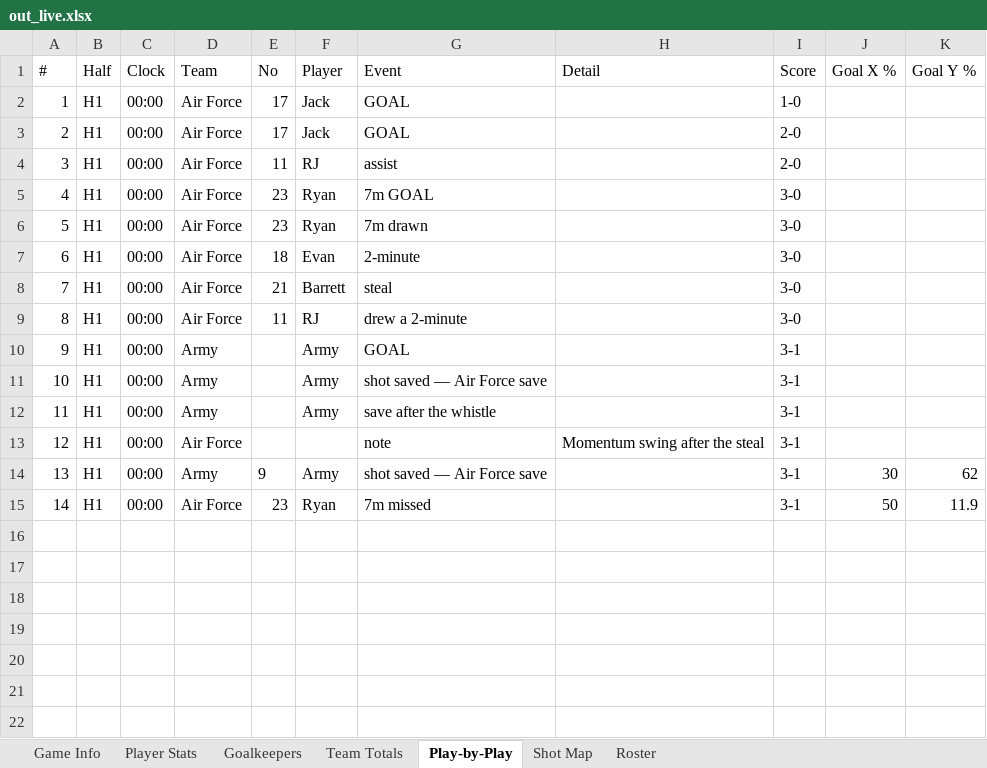
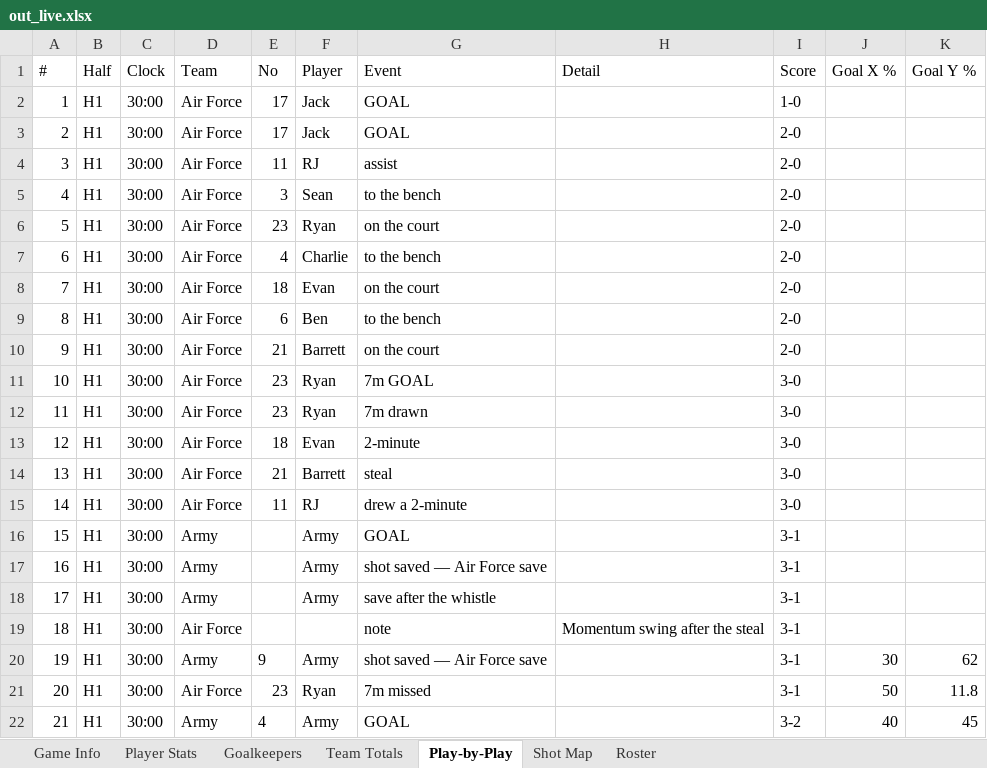
Before and after one commit to rwgthefour/Handball, an Excel workbook: src/out_live.xlsx, sheet Play-by-Play, drawn as a sheet; values as stored, in another font and other column widths than the file's, no borders; addresses are those after the commit; the diff names each change by its address in the sheet, - before the commit and + after, or states it on an @@ line.

```diff
--- a/src/out_live.xlsx (sheet Play-by-Play)
+++ b/src/out_live.xlsx (sheet Play-by-Play)
-C2:C4 (Clock): 00:00
+C2:C4 (Clock): 30:00
+row 5: 4 | H1 | 30:00 | Air Force | 3 | Sean | to the bench |  | 2-0
+row 6: 5 | H1 | 30:00 | Air Force | 23 | Ryan | on the court |  | 2-0
+row 7: 6 | H1 | 30:00 | Air Force | 4 | Charlie | to the bench |  | 2-0
+row 8: 7 | H1 | 30:00 | Air Force | 18 | Evan | on the court |  | 2-0
+row 9: 8 | H1 | 30:00 | Air Force | 6 | Ben | to the bench |  | 2-0
+row 10: 9 | H1 | 30:00 | Air Force | 21 | Barrett | on the court |  | 2-0
@@ column A (#) renumbered between rows 11 and 21 @@
-C11:C21 (Clock): 00:00
+C11:C21 (Clock): 30:00
-K21 (Goal Y %): 11.9
+K21 (Goal Y %): 11.8
+row 22: 21 | H1 | 30:00 | Army | 4 | Army | GOAL |  | 3-2 | 40 | 45
```
Also changed, not shown: sheet Shot Map, sheet Game Info, sheet Goalkeepers, sheet Player Stats, sheet Team Totals, src/Handball Stats (1).xlsx, src/out_profile_game.xlsx, 15 other files.
